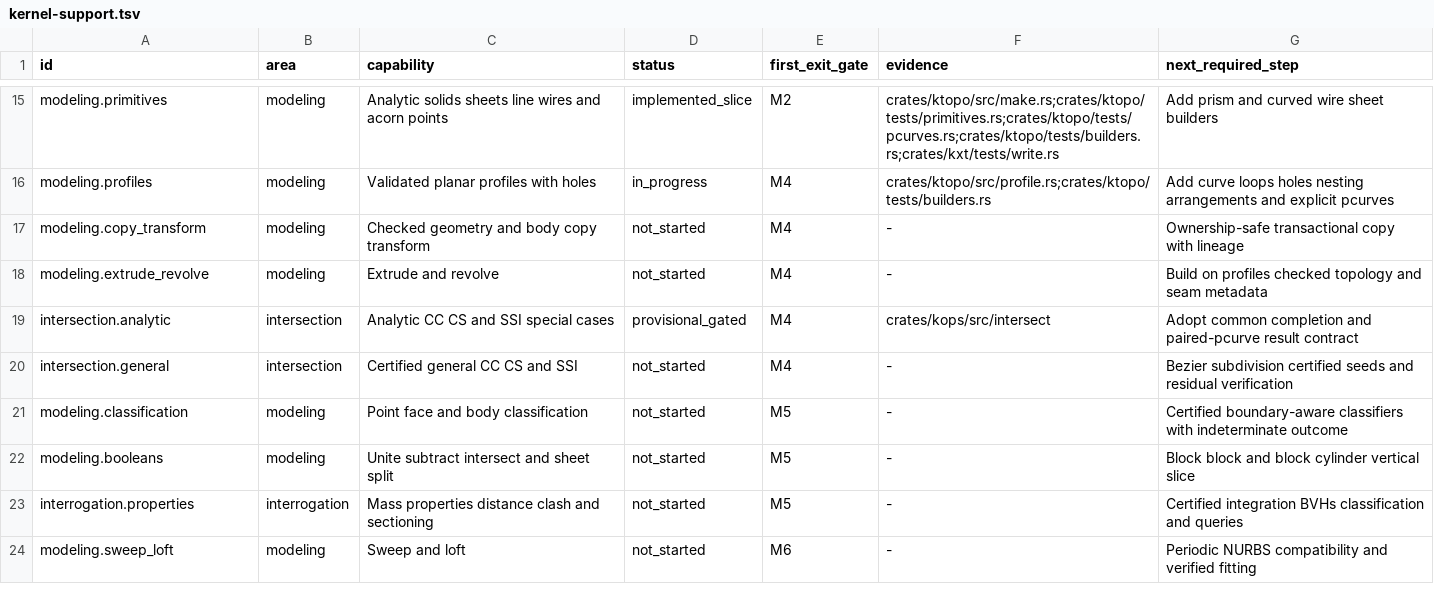
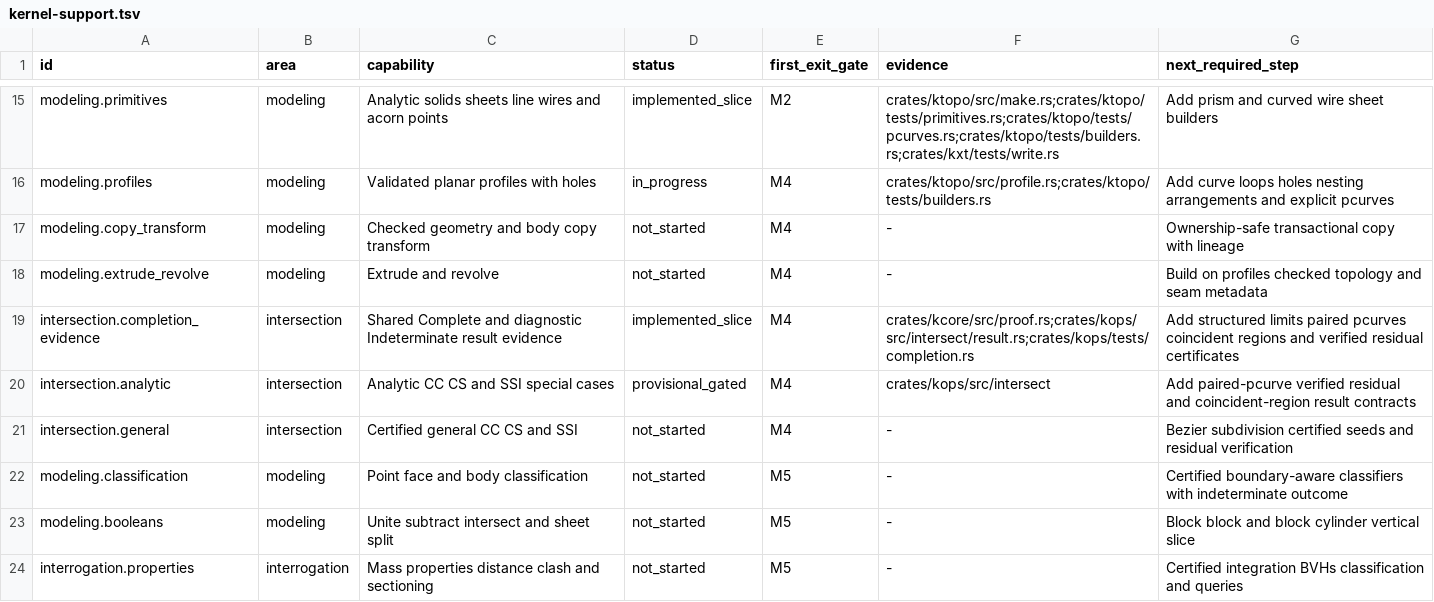
Before and after one commit to josephbajor/geocore, a TSV file: docs/kernel-support.tsv, drawn as a sheet; only a part is shown, gaps mark what is left out; the shorter side is filled out with more unchanged rows.

Commit message:
Enforce intersection completion evidence

```diff
--- a/docs/kernel-support.tsv
+++ b/docs/kernel-support.tsv
@@ -18,3 +18,4 @@ modeling.copy_transform	modeling	Checked geometry and body copy transform	not_st
 modeling.extrude_revolve	modeling	Extrude and revolve	not_started	M4	-	Build on profiles checked topology and seam metadata
-intersection.analytic	intersection	Analytic CC CS and SSI special cases	provisional_gated	M4	crates/kops/src/intersect	Adopt common completion and paired-pcurve result contract
+intersection.completion_evidence	intersection	Shared Complete and diagnostic Indeterminate result evidence	implemented_slice	M4	crates/kcore/src/proof.rs;crates/kops/src/intersect/result.rs;crates/kops/tests/completion.rs	Add structured limits paired pcurves coincident regions and verified residual certificates
+intersection.analytic	intersection	Analytic CC CS and SSI special cases	provisional_gated	M4	crates/kops/src/intersect	Add paired-pcurve verified residual and coincident-region result contracts
 intersection.general	intersection	Certified general CC CS and SSI	not_started	M4	-	Bezier subdivision certified seeds and residual verification
```
Also changed, not shown: 48 other files.
